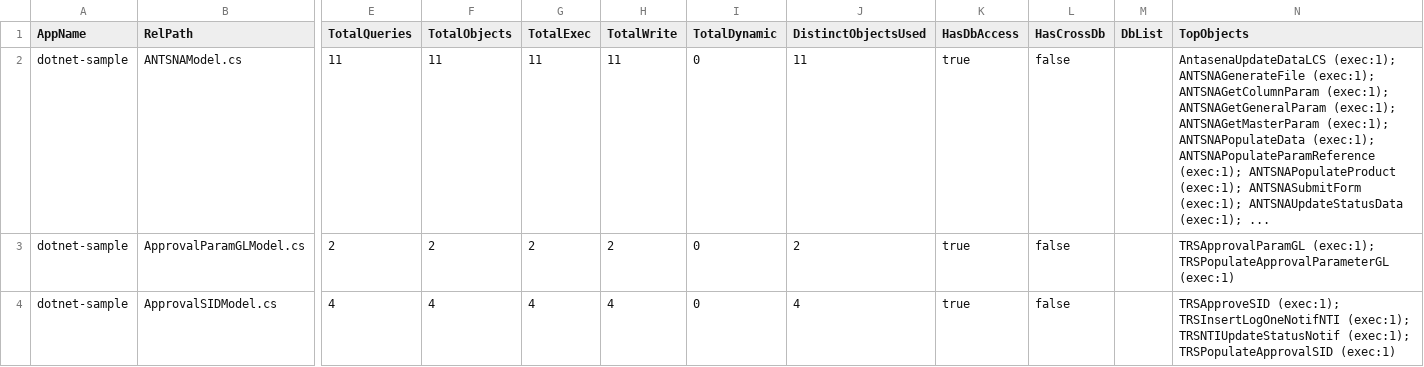
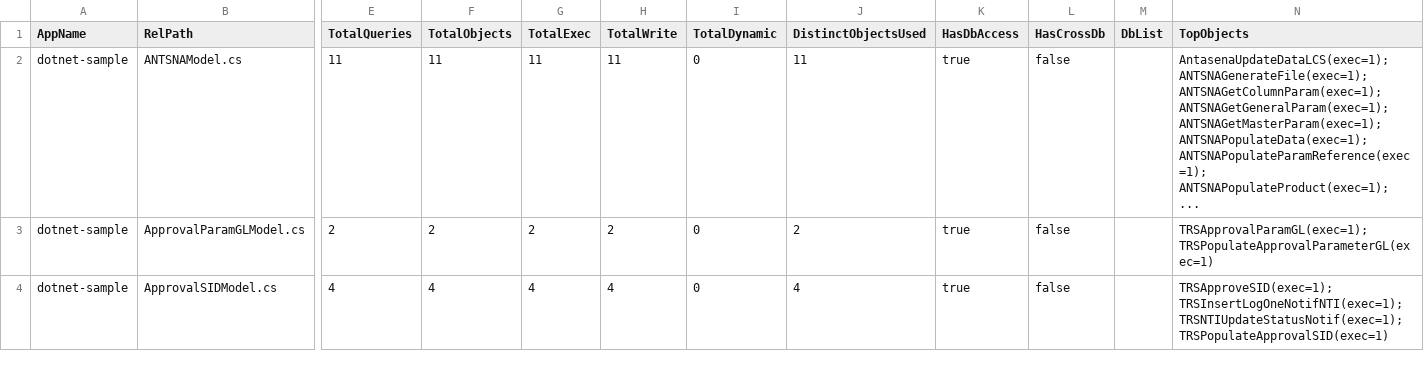
Before and after one commit to alkahfi6/code_sql_scan, a CSV file: out_regress/dotnet-sample-summary-form.csv, drawn as a sheet; only a part is shown, gaps mark what is left out; the diff covers the shown part only; the diff names each change by its address in the sheet, - before the commit and + after, or states it on an @@ line.

```diff
--- a/out_regress/dotnet-sample-summary-form.csv
+++ b/out_regress/dotnet-sample-summary-form.csv
-N2 (TopObjects): AntasenaUpdateDataLCS (exec:1); ANTSNAGenerateFile (exec:1); ANTSNAGetColumnParam (exec:1); ANTSNAGetGeneralParam (exec:1); ANTSNAGetMasterParam (exec:1); ANTSNAPopulateData (exec:1); ANTSNAPopulateParamReference (exec:1); ANTSNAPopulateProduct (exec:1); ANTSNASubmitForm (exec:1); ANTSNAUpdateStatusData (exec:1); ...
+N2 (TopObjects): AntasenaUpdateDataLCS(exec=1); ANTSNAGenerateFile(exec=1); ANTSNAGetColumnParam(exec=1); ANTSNAGetGeneralParam(exec=1); ANTSNAGetMasterParam(exec=1); ANTSNAPopulateData(exec=1); ANTSNAPopulateParamReference(exec=1); ANTSNAPopulateProduct(exec=1); ...
-N3 (TopObjects): TRSApprovalParamGL (exec:1); TRSPopulateApprovalParameterGL (exec:1)
+N3 (TopObjects): TRSApprovalParamGL(exec=1); TRSPopulateApprovalParameterGL(exec=1)
-N4 (TopObjects): TRSApproveSID (exec:1); TRSInsertLogOneNotifNTI (exec:1); TRSNTIUpdateStatusNotif (exec:1); TRSPopulateApprovalSID (exec:1)
+N4 (TopObjects): TRSApproveSID(exec=1); TRSInsertLogOneNotifNTI(exec=1); TRSNTIUpdateStatusNotif(exec=1); TRSPopulateApprovalSID(exec=1)
```
Also changed, not shown: 20 edited cells elsewhere in this file, out_regress/dotnet-sample-object.csv, out_regress/dotnet-sample-query.csv, 8 other files.
